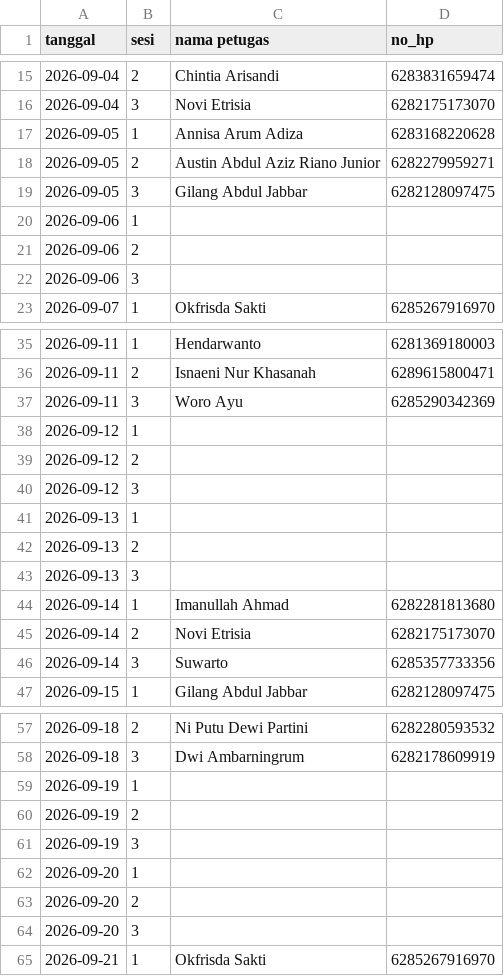
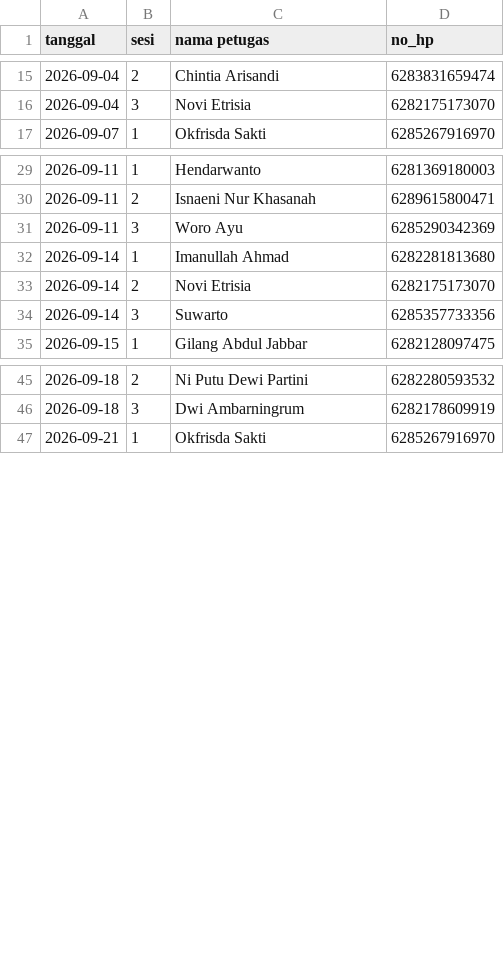
Before and after one commit to gilangAbdul/new-pedro-wa-agent, a CSV file: data/jadwal_piket.csv, drawn as a sheet; only a part is shown, gaps mark what is left out; the diff covers the shown part only; the diff names each change by its address in the sheet, - before the commit and + after, or states it on an @@ line.

Commit message:
perbaikan remainder tipis dan update jadwal PST

```diff
--- a/data/jadwal_piket.csv
+++ b/data/jadwal_piket.csv
-row 17: 2026-09-05 | 1 | Annisa Arum Adiza | 6283168220628
-row 18: 2026-09-05 | 2 | Austin Abdul Aziz Riano Junior | 6282279959271
-row 19: 2026-09-05 | 3 | Gilang Abdul Jabbar | 6282128097475
-row 20: 2026-09-06 | 1
-row 21: 2026-09-06 | 2
-row 22: 2026-09-06 | 3
-row 38: 2026-09-12 | 1
-row 39: 2026-09-12 | 2
-row 40: 2026-09-12 | 3
-row 41: 2026-09-13 | 1
-row 42: 2026-09-13 | 2
-row 43: 2026-09-13 | 3
-row 59: 2026-09-19 | 1
-row 60: 2026-09-19 | 2
-row 61: 2026-09-19 | 3
-row 62: 2026-09-20 | 1
-row 63: 2026-09-20 | 2
-row 64: 2026-09-20 | 3
```
Also changed, not shown: 6 removed rows elsewhere in this file, 1 other file.
